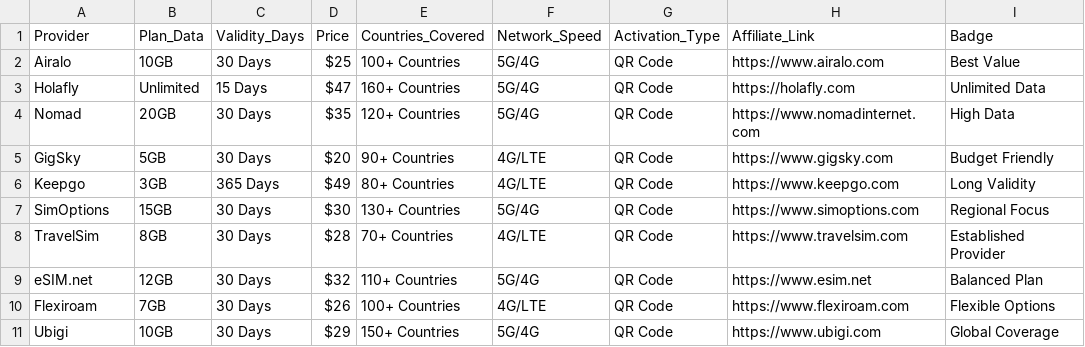
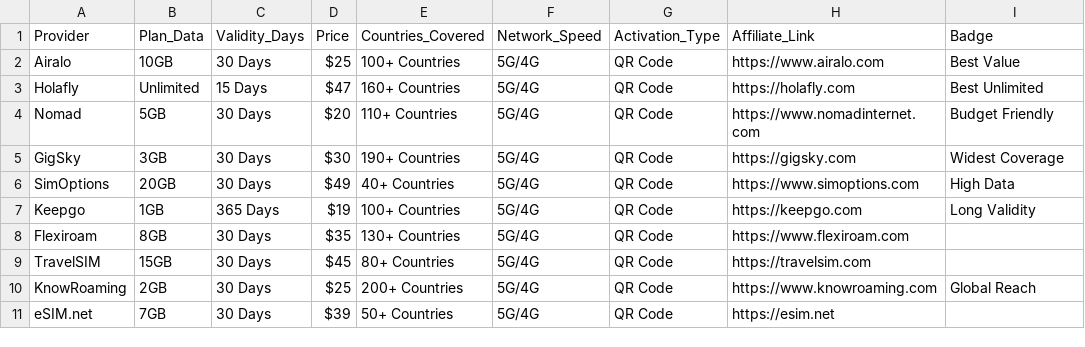
Before and after one commit to iix-ai/esim-arena, a CSV file: data/esim_raw.csv, drawn as a sheet.

Commit message:
Auto-update eSIM data

```diff
--- a/data/esim_raw.csv
+++ b/data/esim_raw.csv
@@ -2,10 +2,10 @@ Provider,Plan_Data,Validity_Days,Price,Countries_Covered,Network_Speed,Activatio
 Airalo,10GB,30 Days,$25,100+ Countries,5G/4G,QR Code,https://www.airalo.com,Best Value
-Holafly,Unlimited,15 Days,$47,160+ Countries,5G/4G,QR Code,https://holafly.com,Unlimited Data
-Nomad,20GB,30 Days,$35,120+ Countries,5G/4G,QR Code,https://www.nomadinternet.com,High Data
-GigSky,5GB,30 Days,$20,90+ Countries,4G/LTE,QR Code,https://www.gigsky.com,Budget Friendly
-Keepgo,3GB,365 Days,$49,80+ Countries,4G/LTE,QR Code,https://www.keepgo.com,Long Validity
-SimOptions,15GB,30 Days,$30,130+ Countries,5G/4G,QR Code,https://www.simoptions.com,Regional Focus
-TravelSim,8GB,30 Days,$28,70+ Countries,4G/LTE,QR Code,https://www.travelsim.com,Established Provider
-eSIM.net,12GB,30 Days,$32,110+ Countries,5G/4G,QR Code,https://www.esim.net,Balanced Plan
-Flexiroam,7GB,30 Days,$26,100+ Countries,4G/LTE,QR Code,https://www.flexiroam.com,Flexible Options
-Ubigi,10GB,30 Days,$29,150+ Countries,5G/4G,QR Code,https://www.ubigi.com,Global Coverage
+Holafly,Unlimited,15 Days,$47,160+ Countries,5G/4G,QR Code,https://holafly.com,Best Unlimited
+Nomad,5GB,30 Days,$20,110+ Countries,5G/4G,QR Code,https://www.nomadinternet.com,Budget Friendly
+GigSky,3GB,30 Days,$30,190+ Countries,5G/4G,QR Code,https://gigsky.com,Widest Coverage
+SimOptions,20GB,30 Days,$49,40+ Countries,5G/4G,QR Code,https://www.simoptions.com,High Data
+Keepgo,1GB,365 Days,$19,100+ Countries,5G/4G,QR Code,https://keepgo.com,Long Validity
+Flexiroam,8GB,30 Days,$35,130+ Countries,5G/4G,QR Code,https://www.flexiroam.com,
+TravelSIM,15GB,30 Days,$45,80+ Countries,5G/4G,QR Code,https://travelsim.com,
+KnowRoaming,2GB,30 Days,$25,200+ Countries,5G/4G,QR Code,https://www.knowroaming.com,Global Reach
+eSIM.net,7GB,30 Days,$39,50+ Countries,5G/4G,QR Code,https://esim.net,
```
